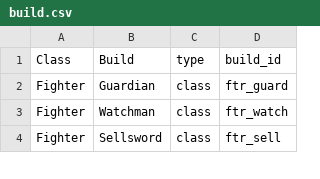
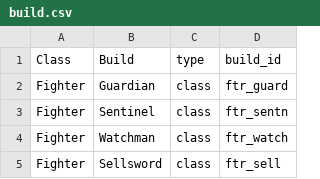
Before and after one commit to capelastegui/sfrpg, a CSV file: inst/raw/character_creation/build.csv, drawn as a sheet; only a part is shown.

Commit message:
feature #207; New Class Build: Fighter Sentinel. Closes #207; Fixes #131;

```diff
--- a/inst/raw/character_creation/build.csv
+++ b/inst/raw/character_creation/build.csv
@@ -2,2 +2,3 @@ Class,Build,type,build_id
 Fighter,Guardian,class,ftr_guard
+Fighter,Sentinel,class,ftr_sentn
 Fighter,Watchman,class,ftr_watch
```
Also changed, not shown: inst/raw/character_creation/class_stats.csv, inst/raw/character_creation/feature_map.csv, 8 other files.
